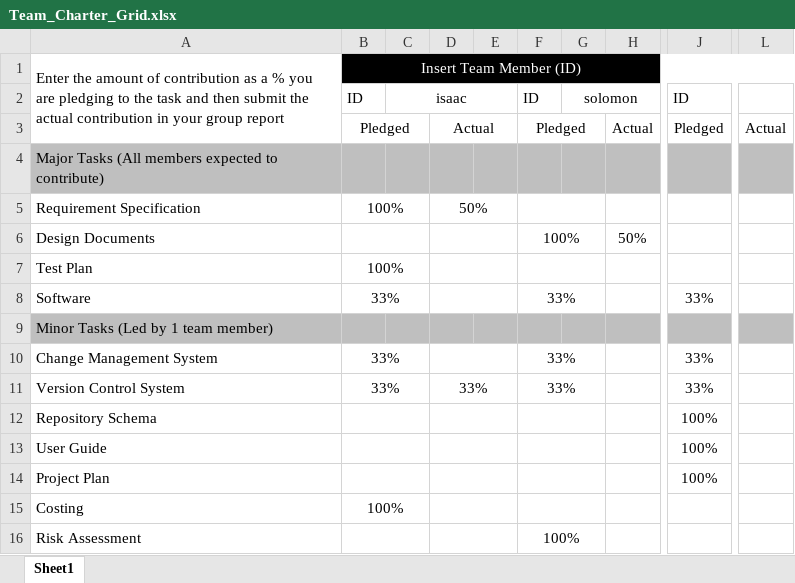
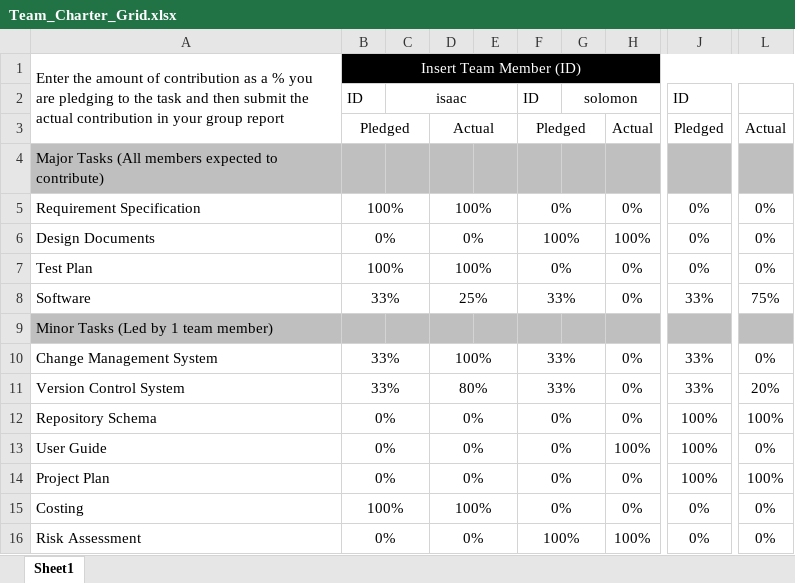
Before and after one commit to IsaacdmDunn/Software-Engineering-Principles, an Excel workbook: Team_Charter_Grid.xlsx, sheet Sheet1, drawn as a sheet; only a part is shown, gaps mark what is left out; values as stored, in another font and other column widths than the file's, no borders; the diff covers the shown part only; the diff names each change by its address in the sheet, - before the commit and + after, or states it on an @@ line.

```diff
--- a/Team_Charter_Grid.xlsx (sheet Sheet1)
+++ b/Team_Charter_Grid.xlsx (sheet Sheet1)
-D5: 50%
+D5: 100%
-F5: (empty)
+F5: 0%
-H5: (empty)
+H5: 0%
-J5:J7: (empty)
+J5:J7: 0%
-L5:L7: (empty)
+L5:L7: 0%
-B6: (empty)
+B6: 0%
-D6: (empty)
+D6: 0%
-H6: 50%
+H6: 100%
-D7: (empty)
+D7: 100%
-F7: (empty)
+F7: 0%
-H7:H8: (empty)
+H7:H8: 0%
-D8: (empty)
+D8: 25%
-L8: (empty)
+L8: 75%
-D10: (empty)
+D10: 100%
-H10:H12: (empty)
+H10:H12: 0%
-L10: (empty)
+L10: 0%
-D11: 33%
+D11: 80%
-L11: (empty)
+L11: 20%
-B12:B14: (empty)
+B12:B14: 0%
-D12:D14: (empty)
+D12:D14: 0%
-F12:F15: (empty)
+F12:F15: 0%
-L12: (empty)
+L12: 100%
-H13: (empty)
+H13: 100%
-L13: (empty)
+L13: 0%
-H14:H15: (empty)
+H14:H15: 0%
-L14: (empty)
+L14: 100%
-D15: (empty)
+D15: 100%
-J15:J16: (empty)
+J15:J16: 0%
-L15:L16: (empty)
+L15:L16: 0%
-B16: (empty)
+B16: 0%
-D16: (empty)
+D16: 0%
-H16: (empty)
+H16: 100%
```
Also changed, not shown: 14 edited cells elsewhere in this sheet, 4 other files.
